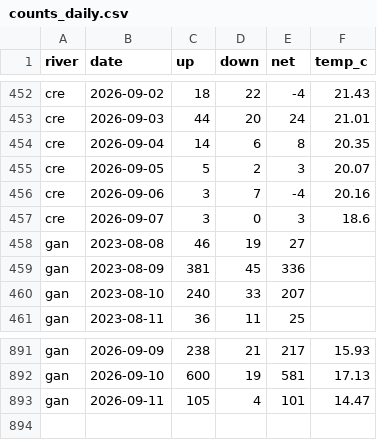
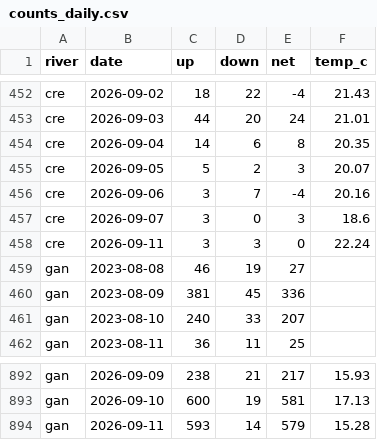
Before and after one commit to tomgrizz/guess-the-run, a CSV file: data/counts_daily.csv, drawn as a sheet; only a part is shown, gaps mark what is left out.

```diff
--- a/data/counts_daily.csv
+++ b/data/counts_daily.csv
@@ -457,2 +457,3 @@ cre,2026-09-06,3,7,-4,20.16
 cre,2026-09-07,3,0,3,18.6
+cre,2026-09-11,3,3,0,22.24
 gan,2023-08-08,46,19,27,
@@ -892,2 +893,2 @@ gan,2026-09-09,238,21,217,15.93
 gan,2026-09-10,600,19,581,17.13
-gan,2026-09-11,105,4,101,14.47
+gan,2026-09-11,593,14,579,15.28
```
Also changed, not shown: 1 other file.
